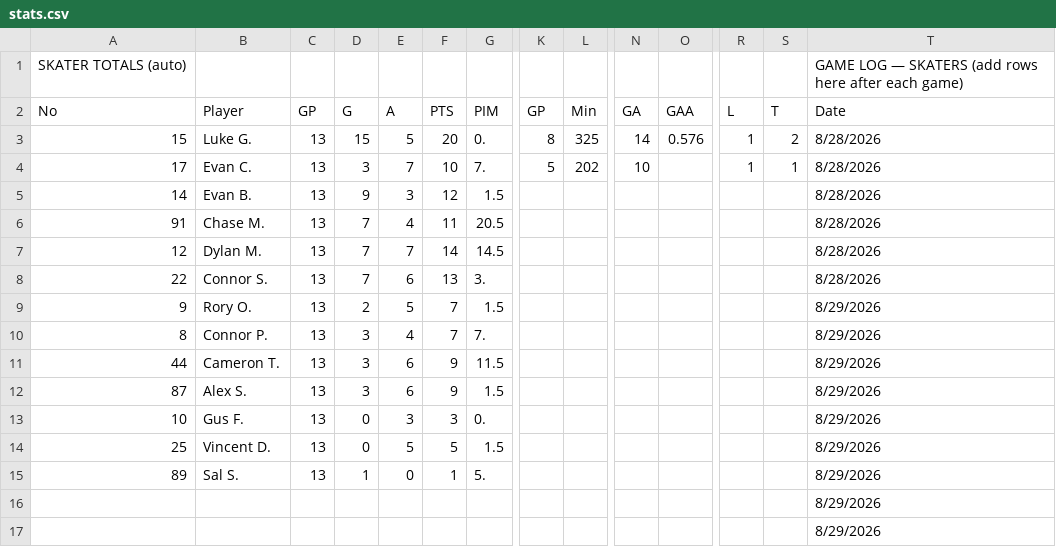
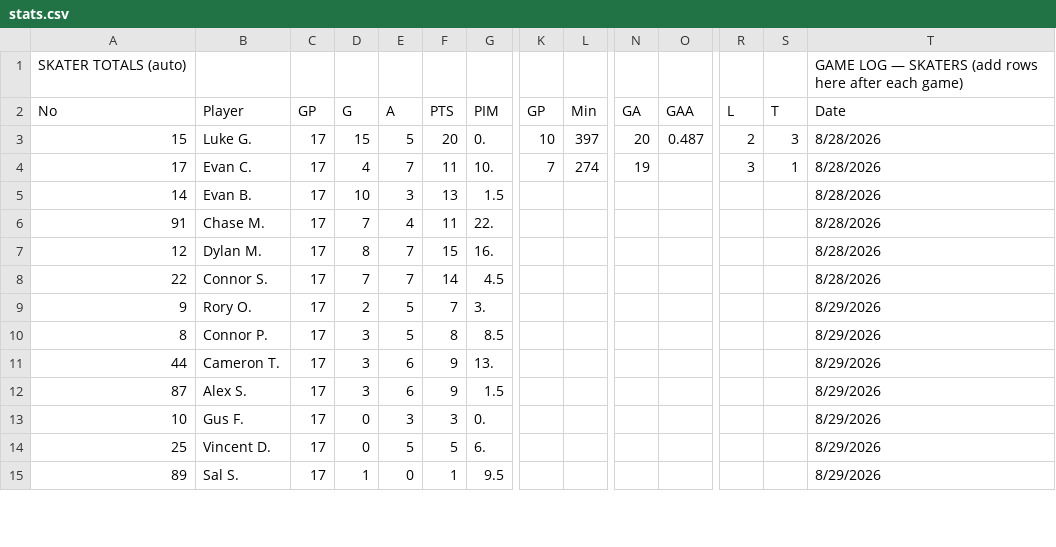
Before and after one commit to ewm/rink-report, a CSV file: docs/wswings12u/data/stats.csv, drawn as a sheet; only a part is shown, gaps mark what is left out; removed rows and columns are numbered as before the commit, all else as after; rows hold the shown columns only; the diff covers the shown part only; the diff names each change by its address in the sheet, - before the commit and + after, or states it on an @@ line.

```diff
--- a/docs/wswings12u/data/stats.csv
+++ b/docs/wswings12u/data/stats.csv
-C3:C15: 13
+C3:C15: 17
-K3: 8
+K3: 10
-L3: 325
+L3: 397
-N3: 14
+N3: 20
-O3: 0.576
+O3: 0.487
-R3: 1
+R3: 2
-S3: 2
+S3: 3
-D4: 3
+D4: 4
-F4: 10
+F4: 11
-G4: 7.
+G4: 10.
-K4: 5
+K4: 7
-L4: 202
+L4: 274
-N4: 10
+N4: 19
-R4: 1
+R4: 3
-D5: 9
+D5: 10
-F5: 12
+F5: 13
-G6: 20.5
+G6: 22.
-D7: 7
+D7: 8
-F7: 14
+F7: 15
-G7: 14.5
+G7: 16.
-E8: 6
+E8: 7
-F8: 13
+F8: 14
-G8: 3.
+G8: 4.5
-G9: 1.5
+G9: 3.
-E10: 4
+E10: 5
-F10: 7
+F10: 8
-G10: 7.
+G10: 8.5
-G11: 11.5
+G11: 13.
-G14: 1.5
+G14: 6.
-G15: 5.
+G15: 9.5
-row 16:  |  |  |  |  |  |  |  |  |  |  |  |  | 8/29/2026
-row 17:  |  |  |  |  |  |  |  |  |  |  |  |  | 8/29/2026
```
Also changed, not shown: 14 added rows and 2 removed rows elsewhere in this file, 3 other files.
